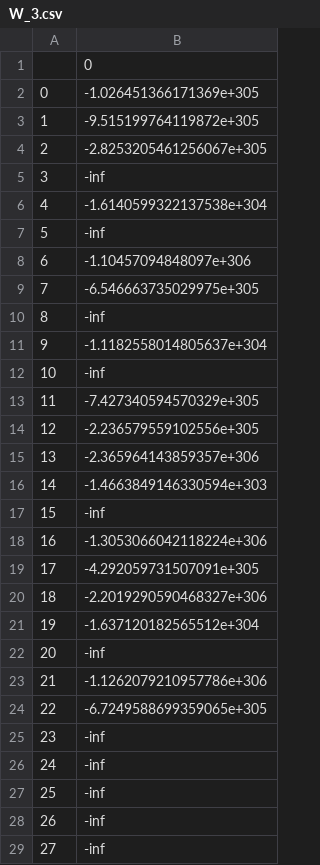
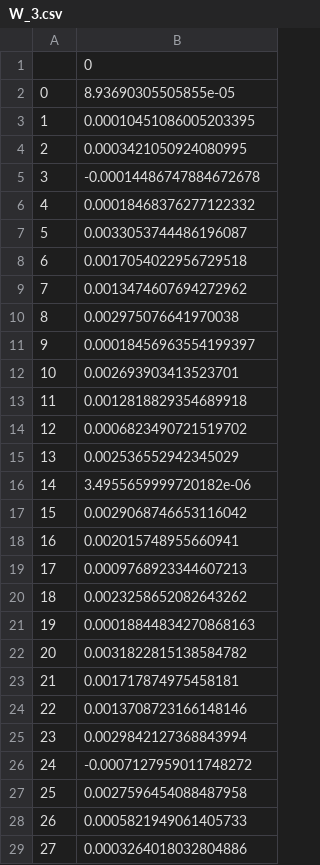
Before and after one commit to Victor-Y-Fadeev/Magistracy, a CSV file: machineLearning/hw1/Result/W_3.csv, drawn as a sheet; only a part is shown; the diff covers the shown part only.

```diff
--- a/machineLearning/hw1/Result/W_3.csv
+++ b/machineLearning/hw1/Result/W_3.csv
@@ -1,29 +1,29 @@
 ,0
-0,-1.026451366171369e+305
-1,-9.515199764119872e+305
-2,-2.8253205461256067e+305
-3,-inf
-4,-1.6140599322137538e+304
-5,-inf
-6,-1.10457094848097e+306
-7,-6.546663735029975e+305
-8,-inf
-9,-1.1182558014805637e+304
-10,-inf
-11,-7.427340594570329e+305
-12,-2.236579559102556e+305
-13,-2.365964143859357e+306
-14,-1.4663849146330594e+303
-15,-inf
-16,-1.3053066042118224e+306
-17,-4.292059731507091e+305
-18,-2.2019290590468327e+306
-19,-1.637120182565512e+304
-20,-inf
-21,-1.1262079210957786e+306
-22,-6.7249588699359065e+305
-23,-inf
-24,-inf
-25,-inf
-26,-inf
-27,-inf
+0,8.93690305505855e-05
+1,0.00010451086005203395
+2,0.0003421050924080995
+3,-0.00014486747884672678
+4,0.00018468376277122332
+5,0.0033053744486196087
+6,0.0017054022956729518
+7,0.0013474607694272962
+8,0.002975076641970038
+9,0.00018456963554199397
+10,0.002693903413523701
+11,0.0012818829354689918
+12,0.0006823490721519702
+13,0.002536552942345029
+14,3.4955659999720182e-06
+15,0.0029068746653116042
+16,0.002015748955660941
+17,0.0009768923344607213
+18,0.0023258652082643262
+19,0.00018844834270868163
+20,0.0031822815138584782
+21,0.001717874975458181
+22,0.0013708723166148146
+23,0.0029842127368843994
+24,-0.0007127959011748272
+25,0.0027596454088487958
+26,0.0005821949061405733
+27,0.0003264018032804886
```
Also changed, not shown: 24 edited cells elsewhere in this file, machineLearning/hw1/Result/W_1.csv, machineLearning/hw1/Result/W_2.csv, 3 other files.
